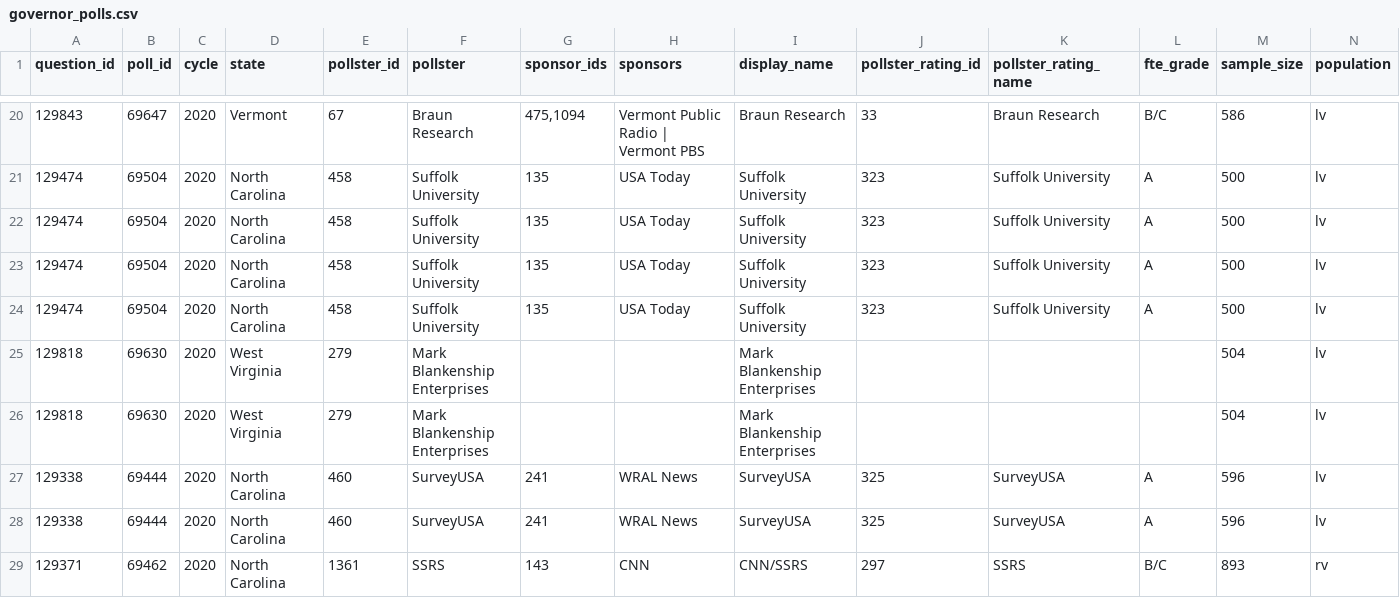
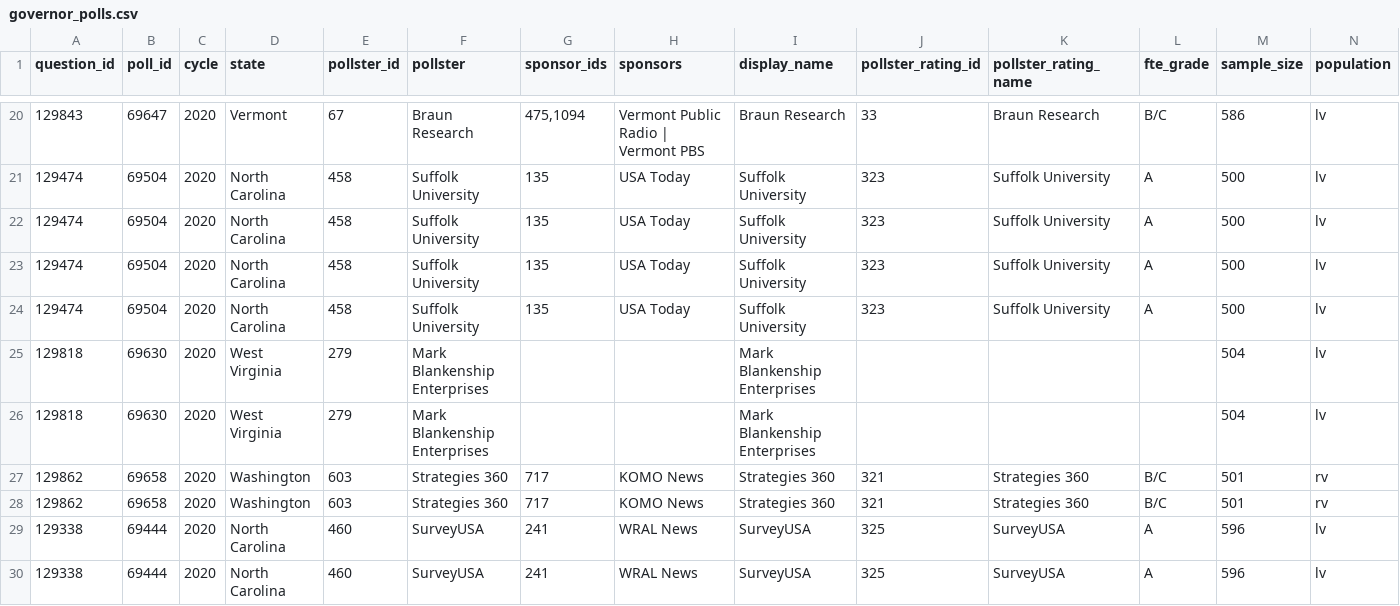
Before and after one commit to simonw/fivethirtyeight-polls, a CSV file: governor_polls.csv, drawn as a sheet; only a part is shown, gaps mark what is left out; the shorter side is filled out with more unchanged rows; rows hold the shown columns only; the diff names each change by its address in the sheet, - before the commit and + after, or states it on an @@ line.

```diff
--- a/governor_polls.csv
+++ b/governor_polls.csv
+row 27: 129862 | 69658 | 2020 | Washington | 603 | Strategies 360 | 717 | KOMO News | Strategies 360 | 321 | Strategies 360 | B/C | 501 | rv
+row 28: 129862 | 69658 | 2020 | Washington | 603 | Strategies 360 | 717 | KOMO News | Strategies 360 | 321 | Strategies 360 | B/C | 501 | rv
```
Also changed, not shown: generic_ballot_polls.csv, 3 other files.
